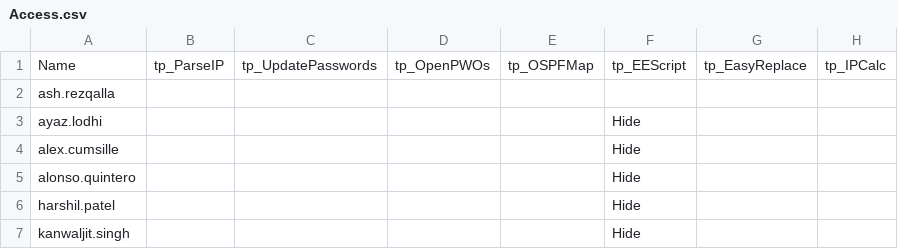
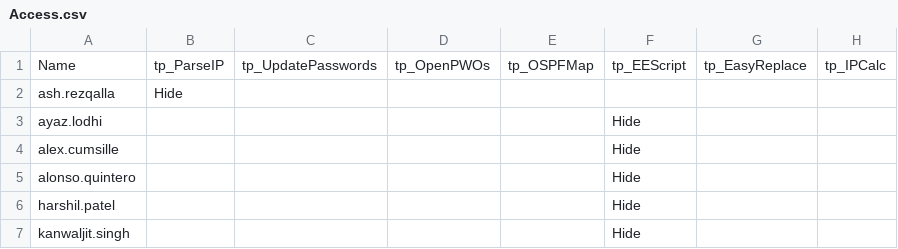
Before and after one commit to Ash-IPRANOps/Ash-IPRANOps.github.io, a CSV file: Access.csv, drawn as a sheet; only a part is shown; the diff names each change by its address in the sheet, - before the commit and + after, or states it on an @@ line.

Commit message:
Update Access.csv

```diff
--- a/Access.csv
+++ b/Access.csv
-B2: (empty)
+B2: Hide
```
